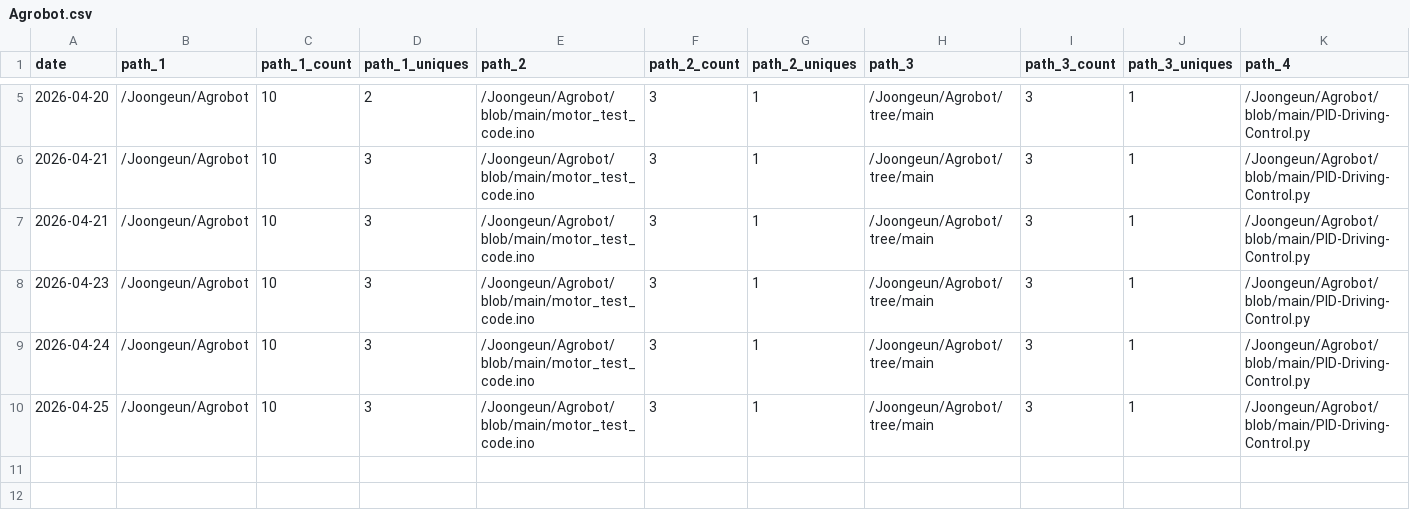
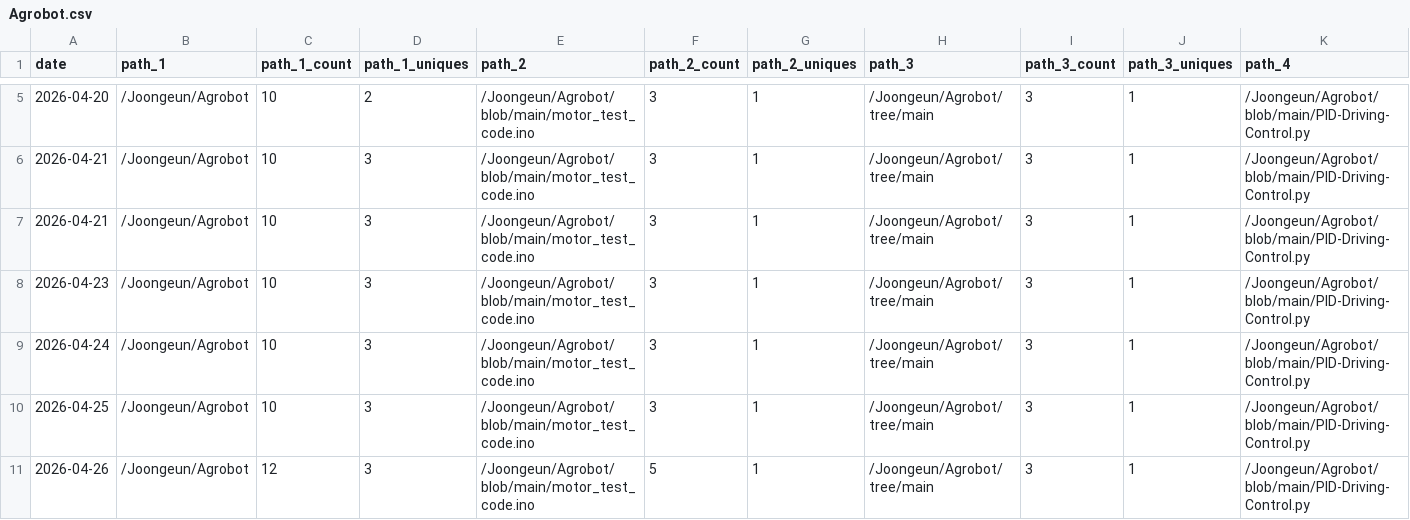
Before and after one commit to Joongeun/Joon_Project_Stats, a CSV file: data/github_paths/Agrobot.csv, drawn as a sheet; only a part is shown, gaps mark what is left out; rows hold the shown columns only; the diff names each change by its address in the sheet, - before the commit and + after, or states it on an @@ line.

```diff
--- a/data/github_paths/Agrobot.csv
+++ b/data/github_paths/Agrobot.csv
+row 11: 2026-04-26 | /Joongeun/Agrobot | 12 | 3 | /Joongeun/Agrobot/blob/main/motor_test_code.ino | 5 | 1 | /Joongeun/Agrobot/tree/main | 3 | 1 | /Joongeun/Agrobot/blob/main/PID-Driving-Control.py
```
Also changed, not shown: data/github_paths/2024-MIT-Blueprint-Hackathon-Web-Development.csv, data/github_paths/Home.csv, 21 other files.
